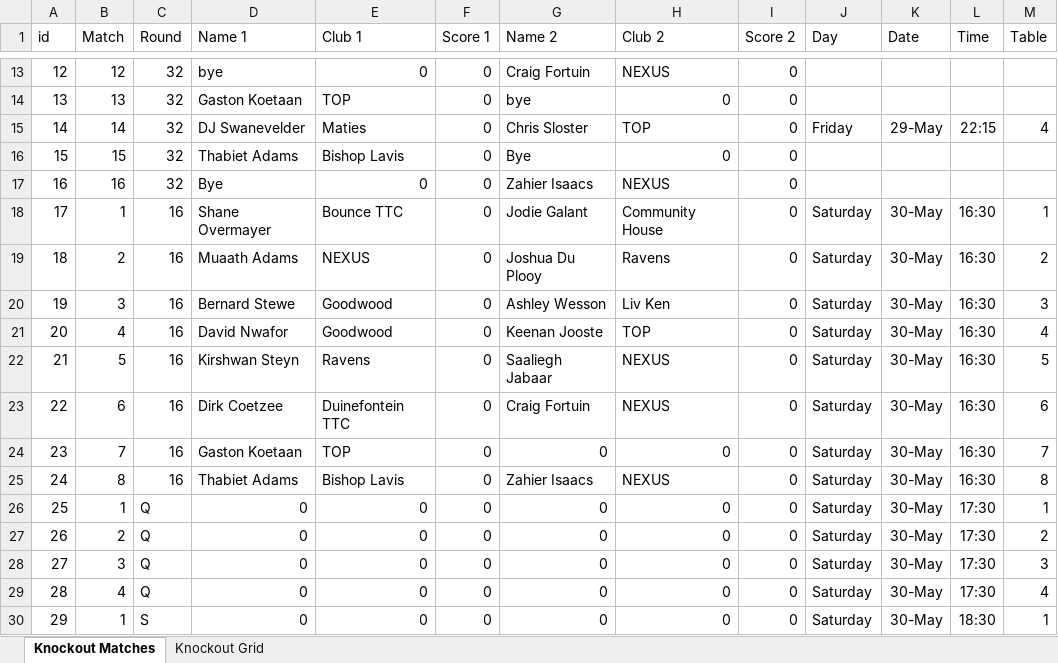
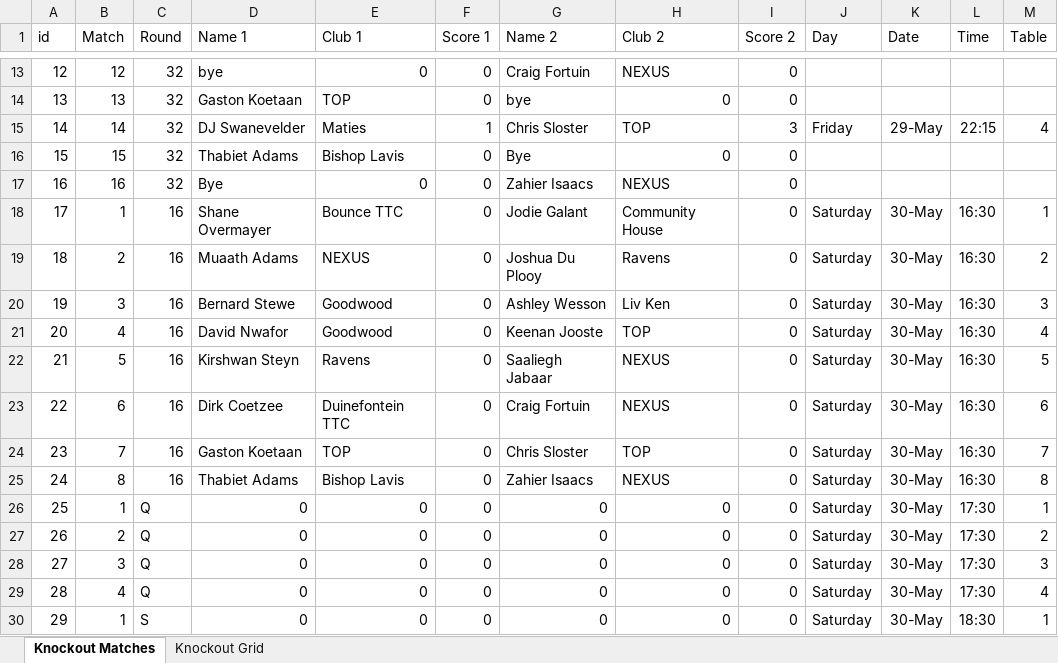
Before and after one commit to JoshuaDuPlooy/Ravens2026Seniors, an Excel workbook: Knockouts/Mens.xlsx, sheet Knockout Matches, drawn as a sheet; only a part is shown, gaps mark what is left out; values as stored, in another font and other column widths than the file's, no borders; the diff names each change by its address in the sheet, - before the commit and + after, or states it on an @@ line.

```diff
--- a/Knockouts/Mens.xlsx (sheet Knockout Matches)
+++ b/Knockouts/Mens.xlsx (sheet Knockout Matches)
-F15 (Score 1): 0
+F15 (Score 1): 1
-I15 (Score 2): 0
+I15 (Score 2): 3
-G24 (Name 2): 0
+G24 (Name 2): Chris Sloster
-H24 (Club 2): 0
+H24 (Club 2): TOP
```
Also changed, not shown: sheet Knockout Grid, 1 other file.
